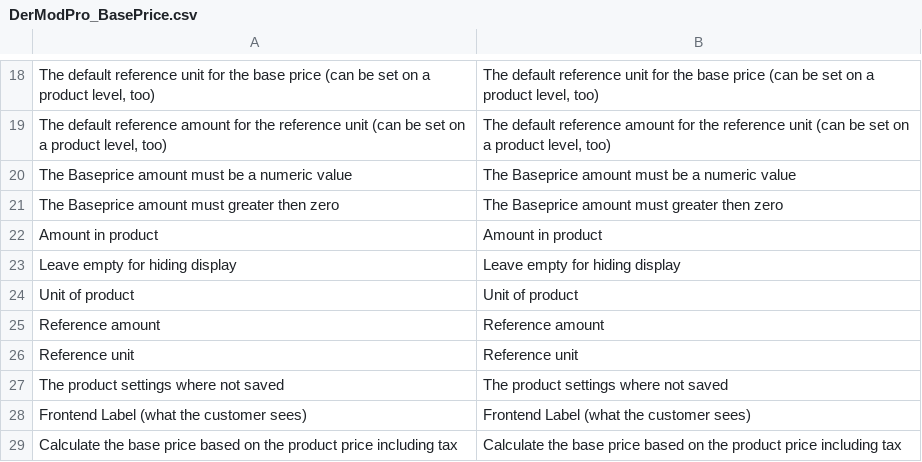
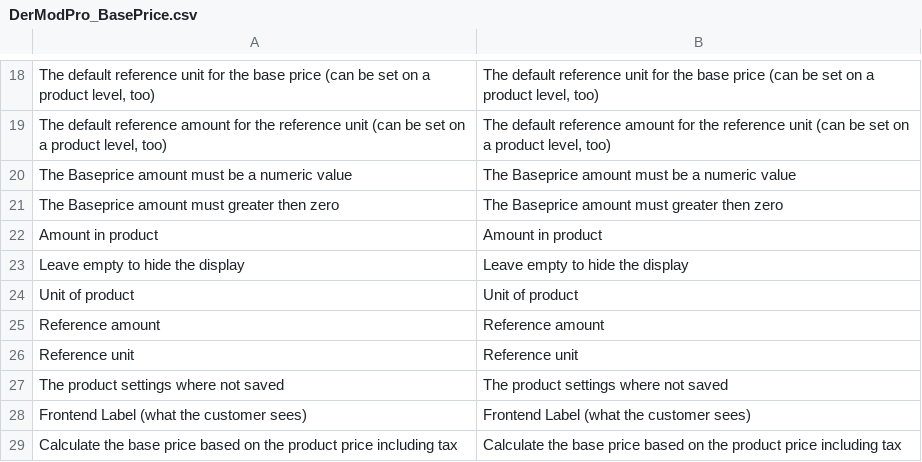
Before and after one commit to steffen-wirth/DMP_BasePrice, a CSV file: locale/en_US/DerModPro_BasePrice.csv, drawn as a sheet; only a part is shown, gaps mark what is left out; removed rows and columns are numbered as before the commit, all else as after; the diff names each change by its address in the sheet, - before the commit and + after, or states it on an @@ line.

```diff
--- a/locale/en_US/DerModPro_BasePrice.csv
+++ b/locale/en_US/DerModPro_BasePrice.csv
-row 23: Leave empty for hiding display | Leave empty for hiding display
+row 23: Leave empty to hide the display | Leave empty to hide the display
```
Also changed, not shown: locale/de_DE/DerModPro_BasePrice.csv, 1 other file.
